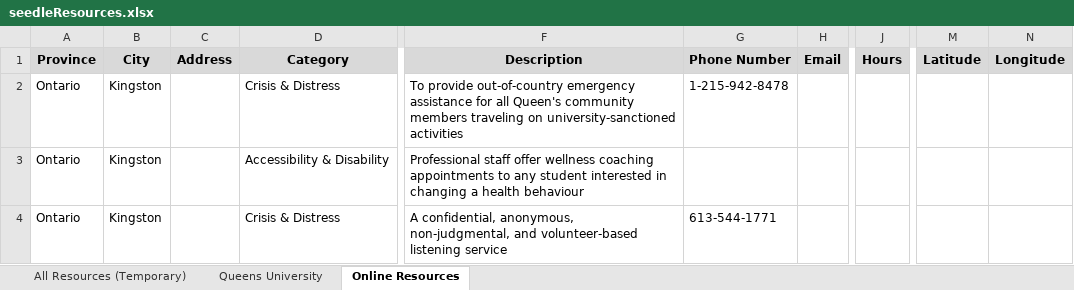
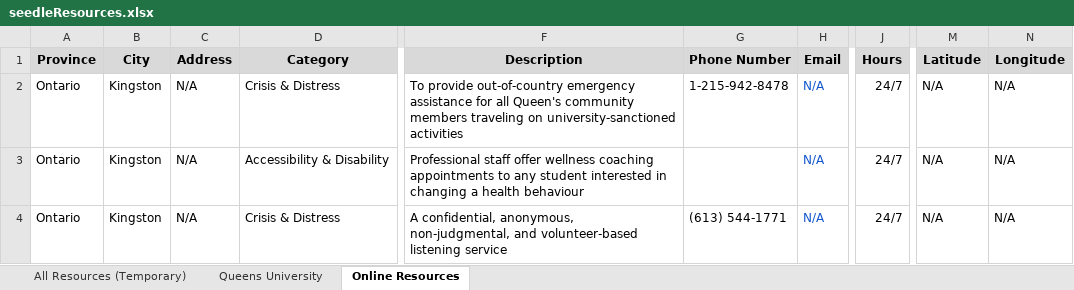
Before and after one commit to MindlyApp1/seedle, an Excel workbook: assets/seedleResources.xlsx, sheet Online Resources, drawn as a sheet; only a part is shown, gaps mark what is left out; values as stored, in another font and other column widths than the file's, no borders; charts and pictures not drawn; the diff covers the shown part only; the diff names each change by its address in the sheet, - before the commit and + after, or states it on an @@ line.

```diff
--- a/assets/seedleResources.xlsx (sheet Online Resources)
+++ b/assets/seedleResources.xlsx (sheet Online Resources)
-C2:C4 (Address): (empty)
+C2:C4 (Address): N/A
-H2:H4 (Email): (empty)
+H2:H4 (Email): N/A
-J2:J4 (Hours): (empty)
+J2:J4 (Hours): 24/7
-M2:M4 (Latitude): (empty)
+M2:M4 (Latitude): N/A
-N2:N4 (Longitude): (empty)
+N2:N4 (Longitude): N/A
-G4 (Phone Number): 613-544-1771
+G4 (Phone Number): (613) 544-1771
```
Also changed, not shown: 11 added rows, 10 removed rows, 290 edited cells and cell formats elsewhere in this sheet, sheet Queens University, sheet All Resources (Temporary), 1 other file.
